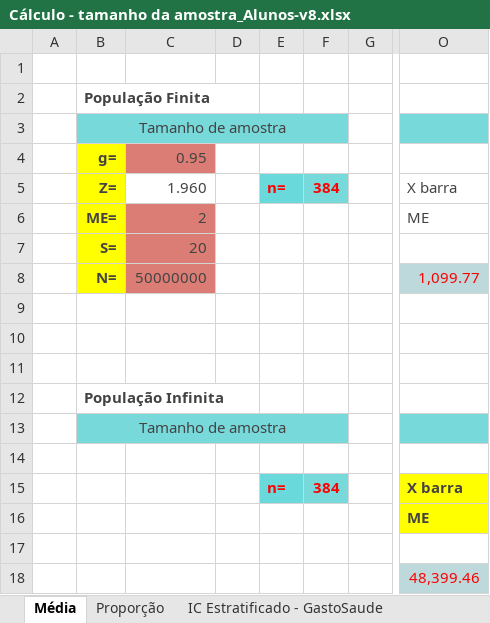
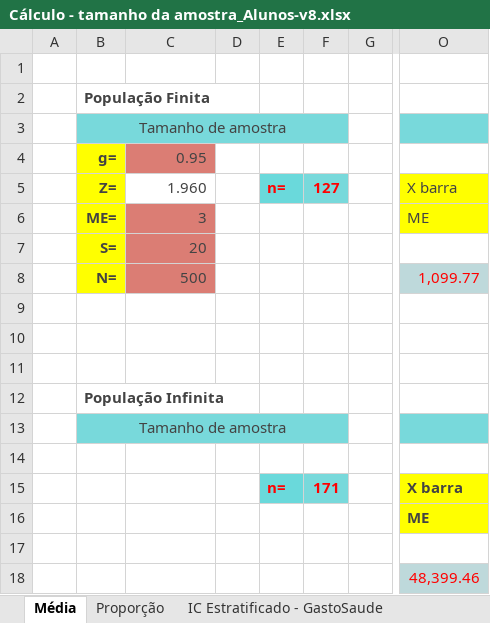
Before and after one commit to marciofcruz/datascience, an Excel workbook: fia/analytics I - planilha/Cálculo - tamanho da amostra_Alunos-v8.xlsx, sheet Média, drawn as a sheet; only a part is shown, gaps mark what is left out; values as stored, in another font and other column widths than the file's, no borders; charts and pictures not drawn; the diff names each change by its address in the sheet, - before the commit and + after, or states it on an @@ line.

```diff
--- a/fia/analytics I - planilha/Cálculo - tamanho da amostra_Alunos-v8.xlsx (sheet Média)
+++ b/fia/analytics I - planilha/Cálculo - tamanho da amostra_Alunos-v8.xlsx (sheet Média)
-F5: 384
+F5: 127
-O5:O6 fill: none
+O5:O6 fill: #FFFF00
-C6: 2
+C6: 3
-C8: 50000000
+C8: 500
-F15: 384
+F15: 171
```
Also changed, not shown: sheet AP-Estratificado - GastoSaude, sheet AN-Estratificado - GastoSaude, sheet Proporção, sheet AP-Estratificado - GastoMensal, sheet AN-Estratificado - GastoMensal, sheet IC Estratificado - Cartao Inf, formulas that keep their value, 14 other files.
